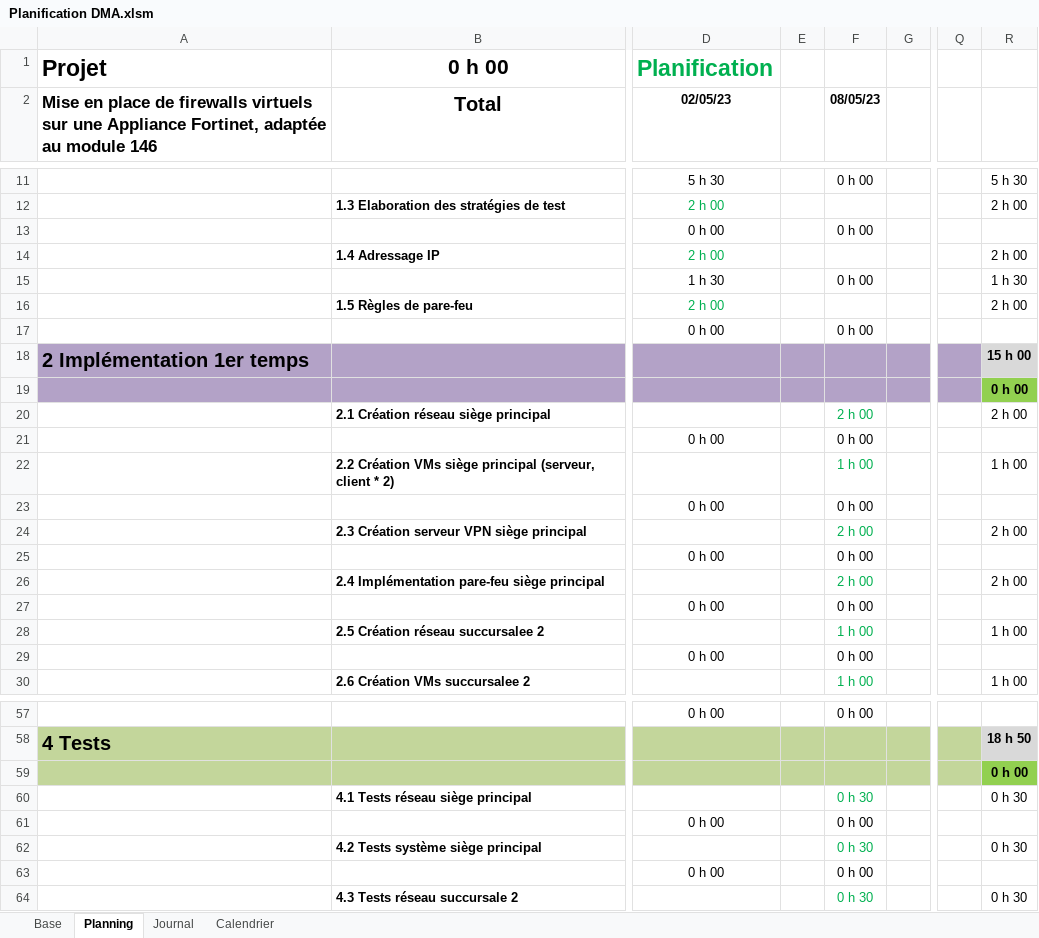
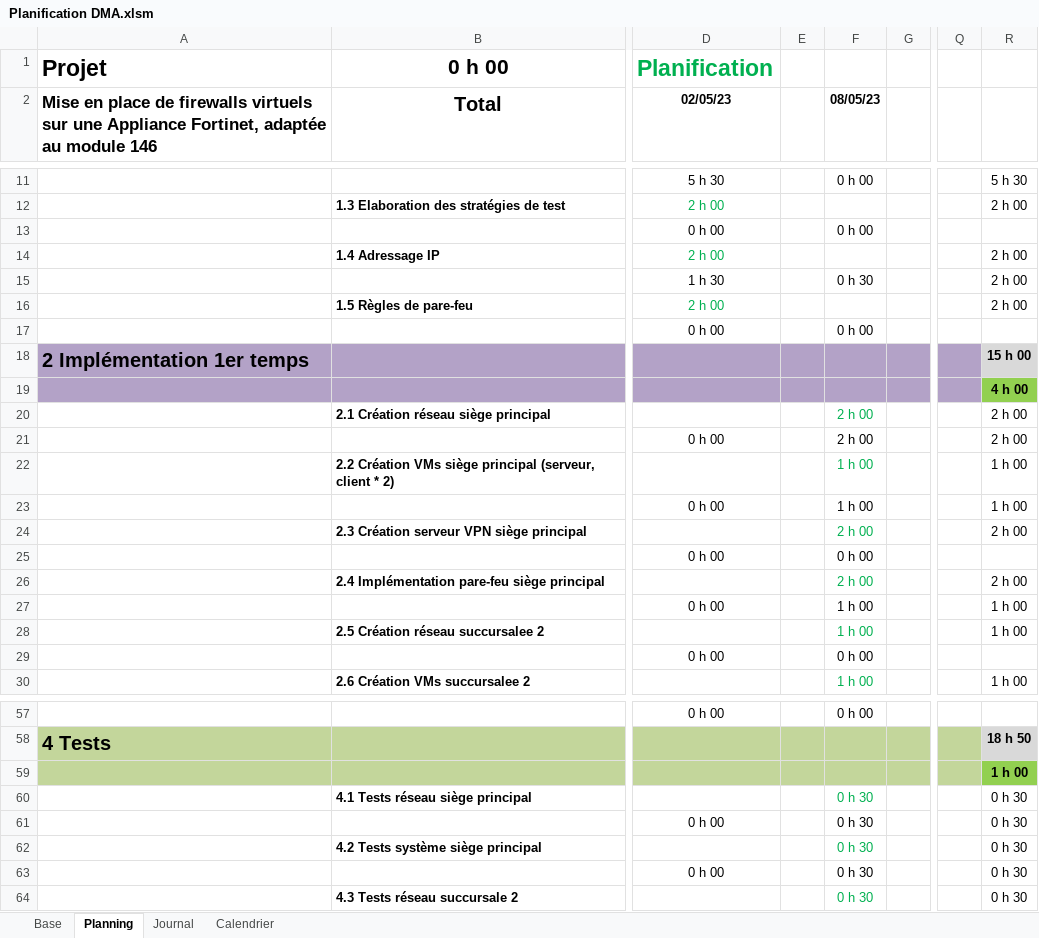
Before and after one commit to damienmayor/TPI, an Excel workbook: .Courant/Planification DMA.xlsm, sheet Planning, drawn as a sheet; only a part is shown, gaps mark what is left out; values as stored, in another font and other column widths than the file's, no borders; conditional formats not drawn; the diff covers the shown part only; the diff names each change by its address in the sheet, - before the commit and + after, or states it on an @@ line.

```diff
--- a/.Courant/Planification DMA.xlsm (sheet Planning)
+++ b/.Courant/Planification DMA.xlsm (sheet Planning)
-F15 (08/05/23): 0 h 00
+F15 (08/05/23): 0 h 30
-R15: 1 h 30
+R15: 2 h 00
-R19: 0 h 00
+R19: 4 h 00
-F21 (08/05/23): 0 h 00
+F21 (08/05/23): 2 h 00
-R21: (empty)
+R21: 2 h 00
-F23 (08/05/23): 0 h 00
+F23 (08/05/23): 1 h 00
-R23: (empty)
+R23: 1 h 00
-F27 (08/05/23): 0 h 00
+F27 (08/05/23): 1 h 00
-R27: (empty)
+R27: 1 h 00
-R59: 0 h 00
+R59: 1 h 00
-F61 (08/05/23): 0 h 00
+F61 (08/05/23): 0 h 30
-R61: (empty)
+R61: 0 h 30
-F63 (08/05/23): 0 h 00
+F63 (08/05/23): 0 h 30
-R63: (empty)
+R63: 0 h 30
```
Also changed, not shown: 3 edited cells elsewhere in this sheet, sheet Journal, 1 other file.
